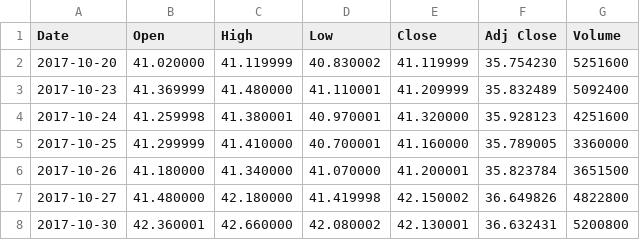
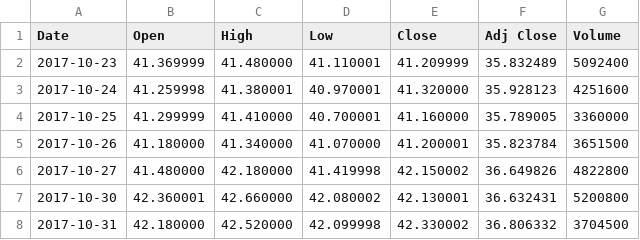
Before and after one commit to amazingashis/Data-Set-anychart, a CSV file: TSM.csv, drawn as a sheet; only a part is shown; the shorter side is filled out with more unchanged rows.

Commit message:
Update TSM.csv

```diff
--- a/TSM.csv
+++ b/TSM.csv
@@ -1,3 +1,2 @@
 Date,Open,High,Low,Close,Adj Close,Volume
-2017-10-20,41.020000,41.119999,40.830002,41.119999,35.754230,5251600
 2017-10-23,41.369999,41.480000,41.110001,41.209999,35.832489,5092400
```
